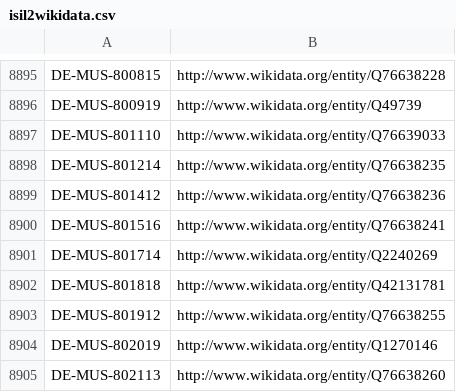
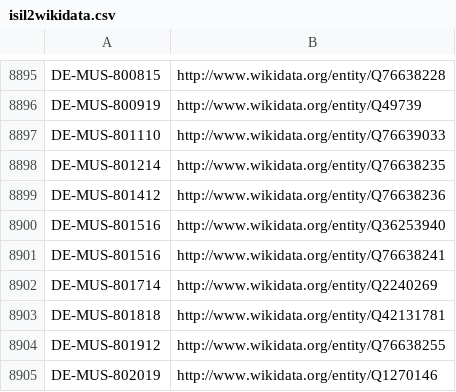
Before and after one commit to hbz/lookup-tables, a CSV file: data/isil2wikidata.csv, drawn as a sheet; only a part is shown, gaps mark what is left out; the shorter side is filled out with more unchanged rows.

Commit message:
Update isil2wikidata

```diff
--- a/data/isil2wikidata.csv
+++ b/data/isil2wikidata.csv
@@ -8899,2 +8899,3 @@
 "DE-MUS-801412"	http://www.wikidata.org/entity/Q76638236
+"DE-MUS-801516"	http://www.wikidata.org/entity/Q36253940
 "DE-MUS-801516"	http://www.wikidata.org/entity/Q76638241
```
